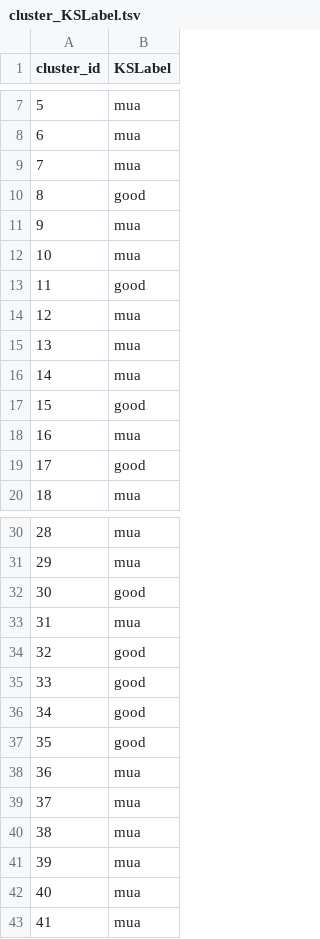
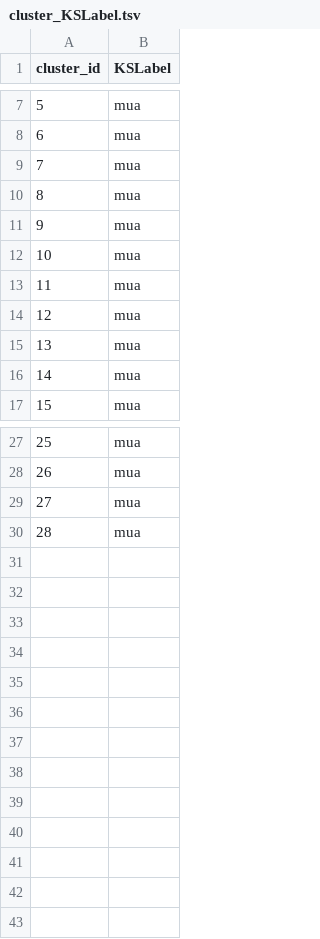
Before and after one commit to danieladeluca/Kilosort, a TSV file: kilosort3/cluster_KSLabel.tsv, drawn as a sheet; only a part is shown, gaps mark what is left out; removed rows and columns are numbered as before the commit, all else as after; the diff names each change by its address in the sheet, - before the commit and + after, or states it on an @@ line.

```diff
--- a/kilosort3/cluster_KSLabel.tsv
+++ b/kilosort3/cluster_KSLabel.tsv
-row 10: 8 | good
-row 13: 11 | good
@@ column A (cluster_id) renumbered between rows 10 and 30 @@
-row 17: 15 | good
-row 19: 17 | good
@@ row 11 moved to row 14: 12 @@
@@ row 12 moved to row 15: 13 @@
@@ row 33 moved to row 16: 14 @@
-row 32: 30 | good
-row 34: 32 | good
-row 35: 33 | good
-row 36: 34 | good
-row 37: 35 | good
-row 40: 38 | mua
-row 41: 39 | mua
-row 42: 40 | mua
-row 43: 41 | mua
```
Also changed, not shown: kilosort3/cluster_Amplitude.tsv, kilosort3/cluster_ContamPct.tsv, 11 other files.
